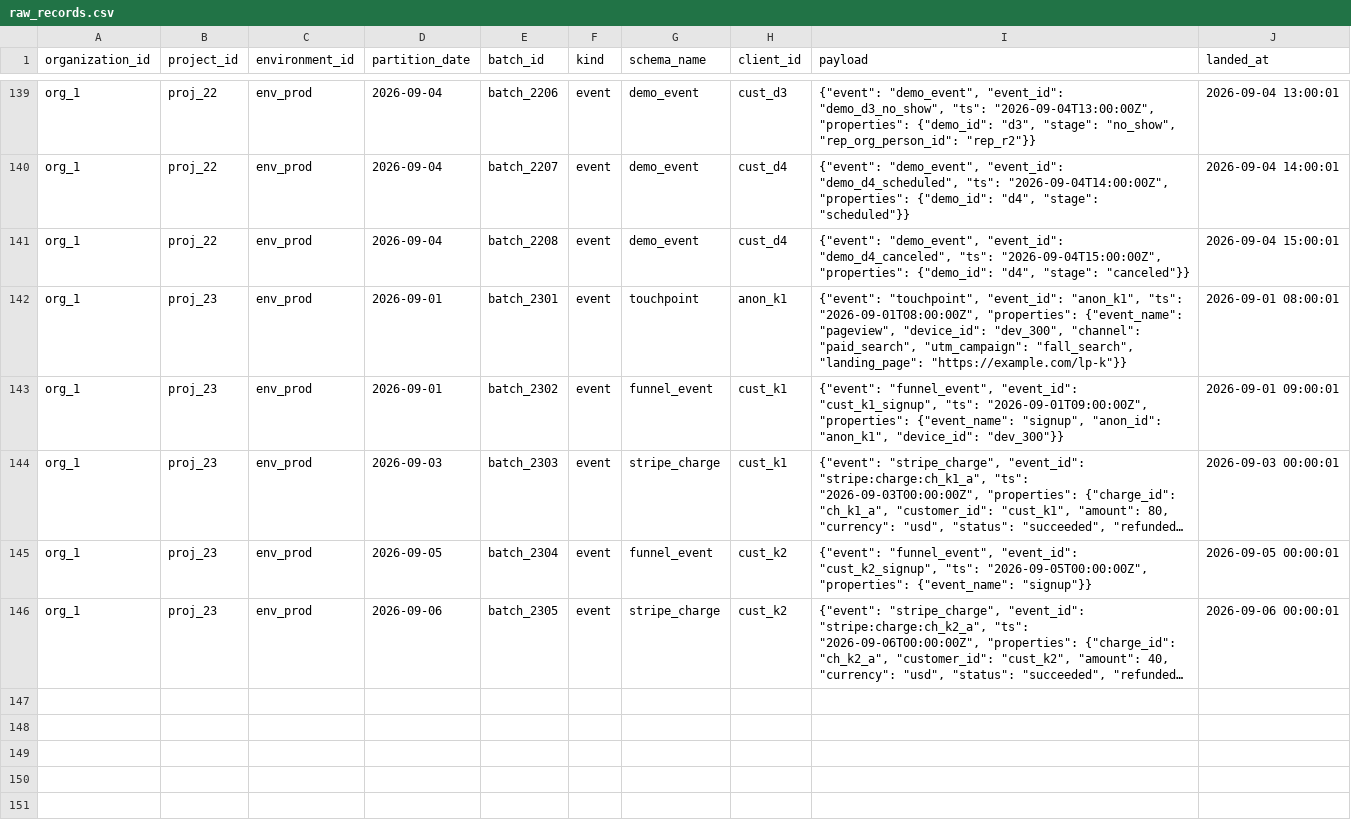
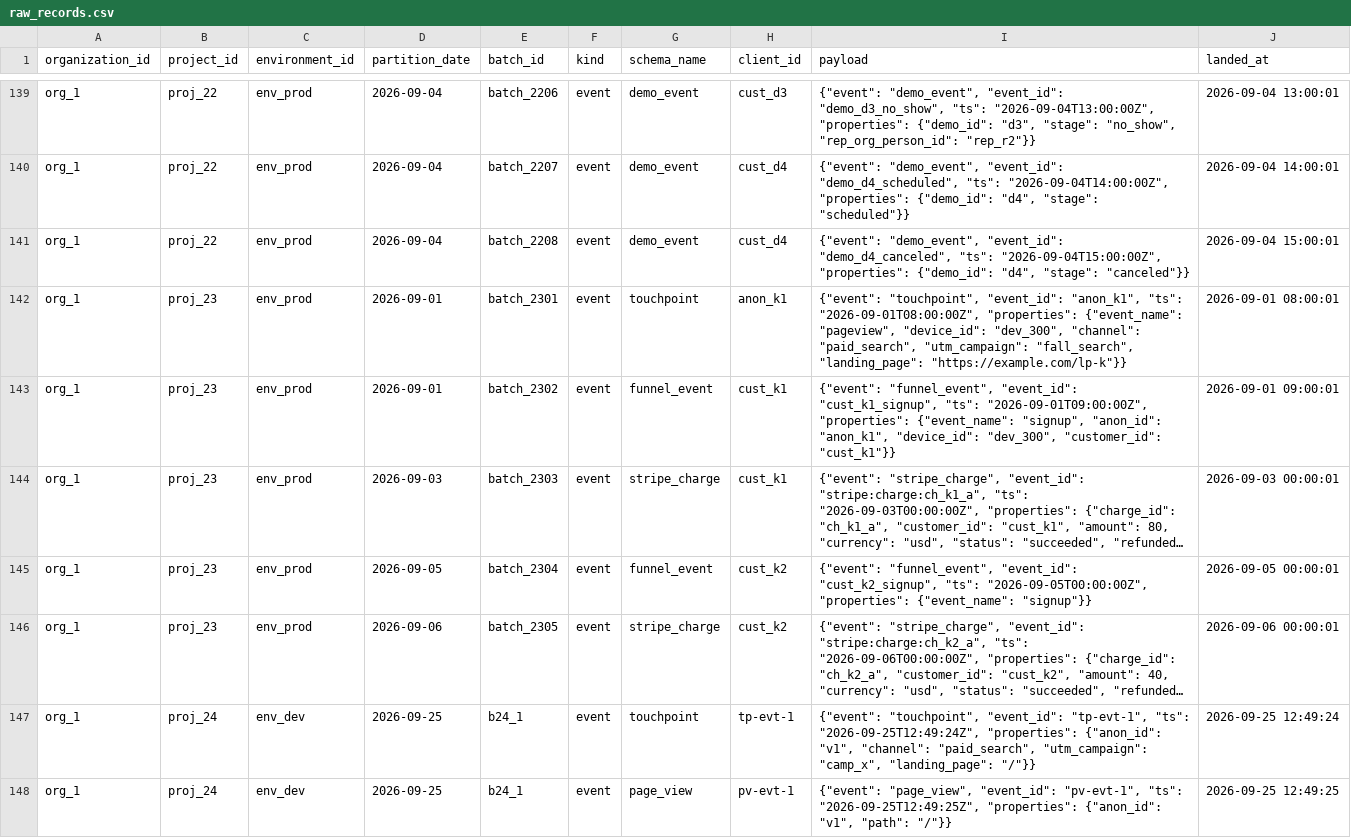
Before and after one commit to yarivluts/smart-marketing, a CSV file: packages/dbt-transform/dbt/seeds/raw_records.csv, drawn as a sheet; only a part is shown, gaps mark what is left out; long unchanged cells end in …; the diff covers the shown part only; the diff names each change by its address in the sheet, - before the commit and + after, or states it on an @@ line.

```diff
--- a/packages/dbt-transform/dbt/seeds/raw_records.csv
+++ b/packages/dbt-transform/dbt/seeds/raw_records.csv
-I143 (payload): …"anon_k1", "device_id": "dev_300"}}
+I143 (payload): …"anon_k1", "device_id": "dev_300", "customer_id": "cust_k1"}}
+row 147: org_1 | proj_24 | env_dev | 2026-09-25 | b24_1 | event | touchpoint | tp-evt-1 | {"event": "touchpoint", "event_id": "tp-evt-1", "ts": "2026-09-25T12:49:24Z", "properties": {"anon_id": "v1", "channel": "paid_search", "utm_campaign": "camp_x", "landing_page": "/"}} | 2026-09-25 12:49:24
+row 148: org_1 | proj_24 | env_dev | 2026-09-25 | b24_1 | event | page_view | pv-evt-1 | {"event": "page_view", "event_id": "pv-evt-1", "ts": "2026-09-25T12:49:25Z", "properties": {"anon_id": "v1", "path": "/"}} | 2026-09-25 12:49:25
```
Also changed, not shown: 6 added rows and 13 edited cells elsewhere in this file, packages/dbt-transform/dbt/seeds/schema_identity_fields.csv, 6 other files.
